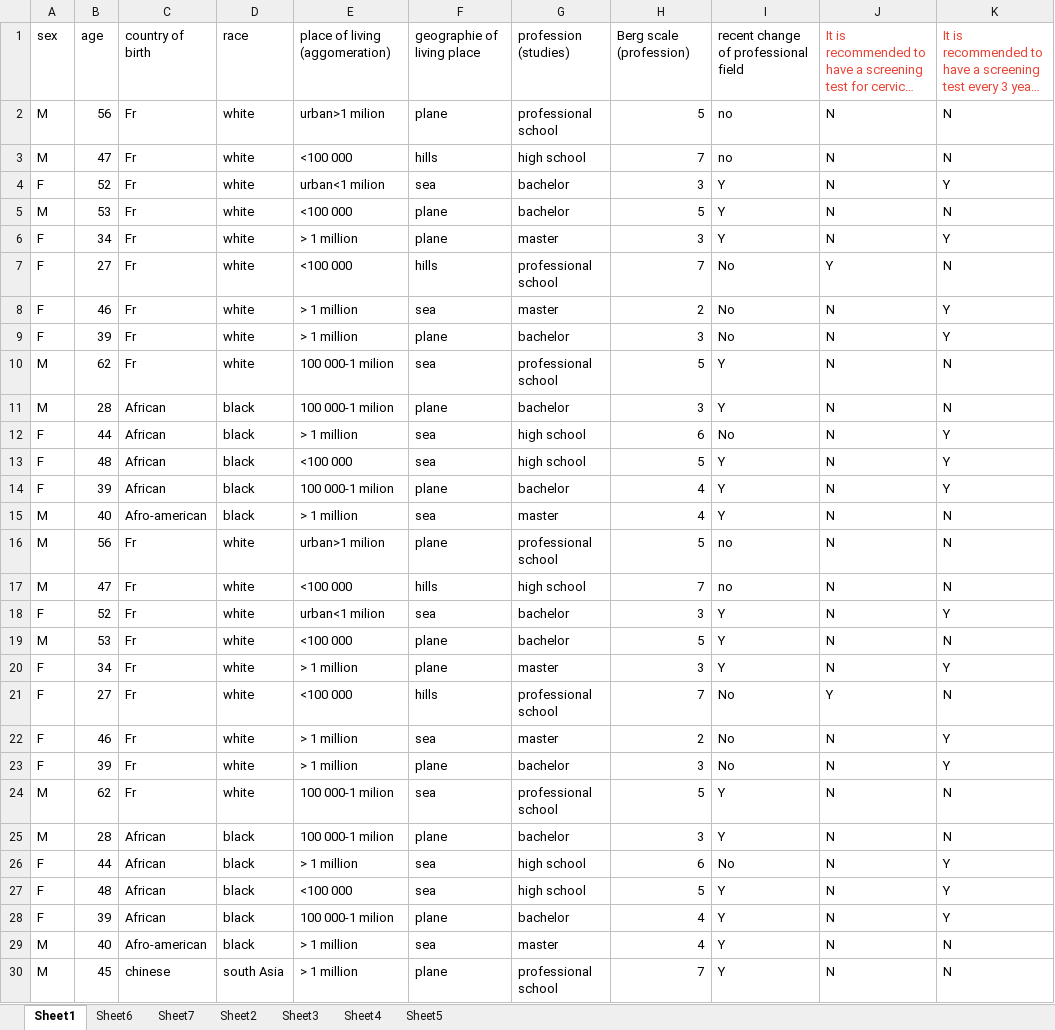
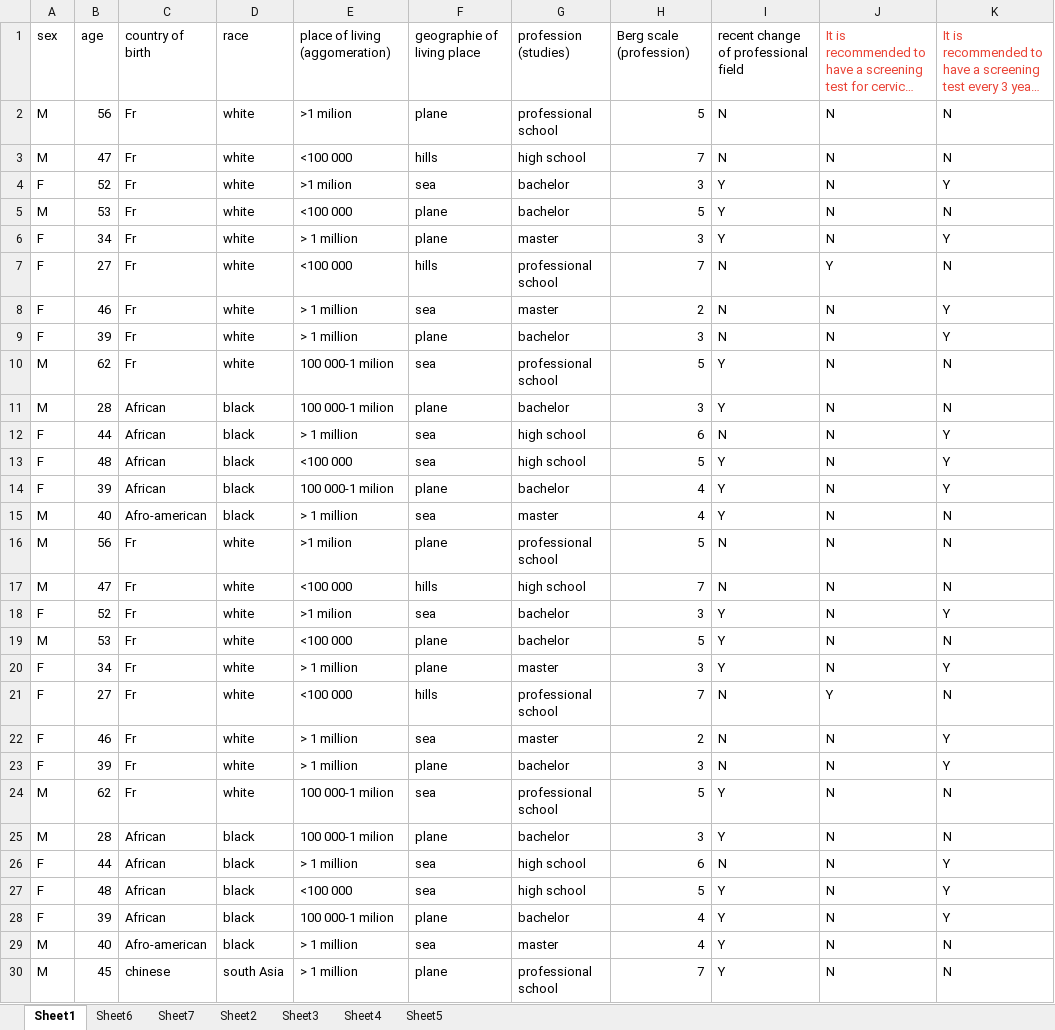
Before and after one commit to Kongzibapt/Sanometer, an Excel workbook: patient_data.xlsx, sheet Sheet1, drawn as a sheet; only a part is shown; long unchanged cells end in …; values as stored, in another font and other column widths than the file's, no borders; the diff covers the shown part only; the diff names each change by its address in the sheet, - before the commit and + after, or states it on an @@ line.

```diff
--- a/patient_data.xlsx (sheet Sheet1)
+++ b/patient_data.xlsx (sheet Sheet1)
-E2: urban>1 milion
+E2: >1 milion
-I2:I3: no
+I2:I3: N
-E4: urban<1 milion
+E4: >1 milion
-I7:I9: No
+I7:I9: N
-I12: No
+I12: N
-E16: urban>1 milion
+E16: >1 milion
-I16:I17: no
+I16:I17: N
-E18: urban<1 milion
+E18: >1 milion
-I21:I23: No
+I21:I23: N
-I26: No
+I26: N
```
Also changed, not shown: 21 added rows elsewhere in this sheet, sheet Sheet6, sheet Sheet5, 2 other files.
